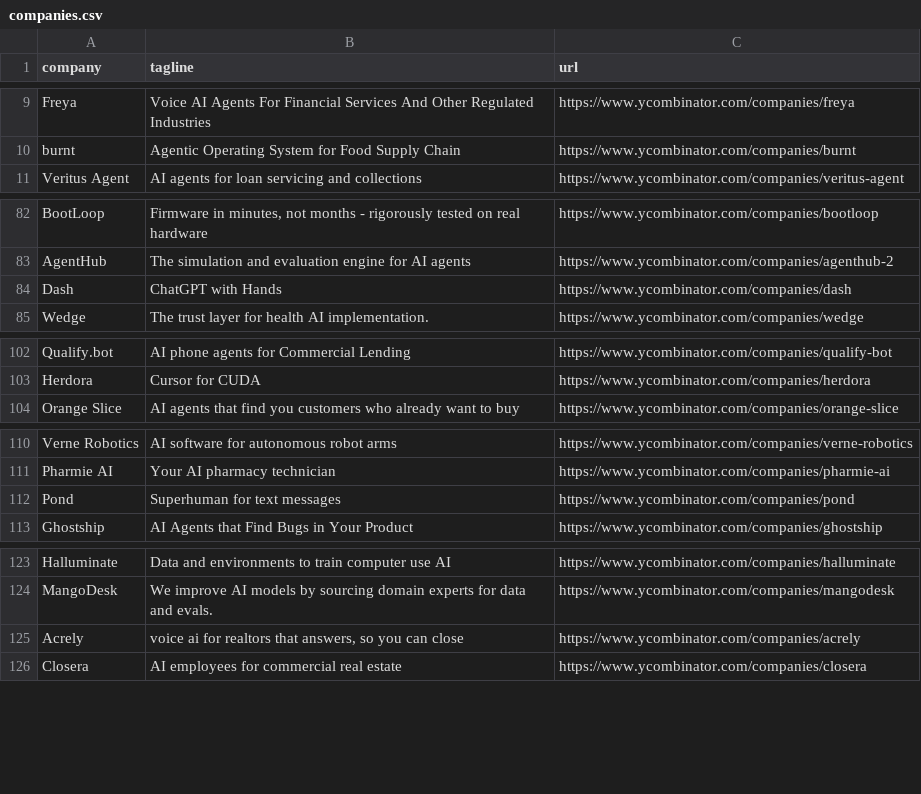
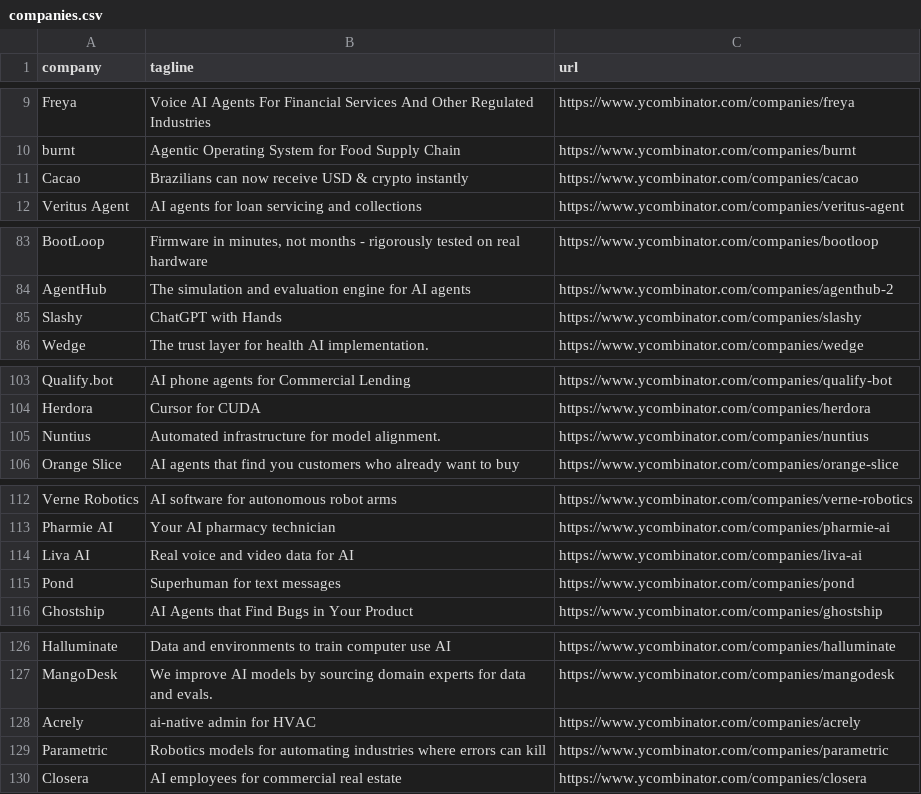
Before and after one commit to mcottle1/yc-updates, a CSV file: companies.csv, drawn as a sheet; only a part is shown, gaps mark what is left out; the diff covers the shown part only.

```diff
--- a/companies.csv
+++ b/companies.csv
@@ -10,2 +10,3 @@ Freya,Voice AI Agents For Financial Services And Other Regulated Industries,http
 burnt,Agentic Operating System for Food Supply Chain,https://www.ycombinator.com/companies/burnt
+Cacao,Brazilians can now receive USD & crypto instantly,https://www.ycombinator.com/companies/cacao
 Veritus Agent,AI agents for loan servicing and collections,https://www.ycombinator.com/companies/veritus-agent
@@ -83,3 +84,3 @@ BootLoop,"Firmware in minutes, not months - rigorously tested on real hardware",
 AgentHub,The simulation and evaluation engine for AI agents,https://www.ycombinator.com/companies/agenthub-2
-Dash,ChatGPT with Hands,https://www.ycombinator.com/companies/dash
+Slashy,ChatGPT with Hands,https://www.ycombinator.com/companies/slashy
 Wedge,The trust layer for health AI implementation.,https://www.ycombinator.com/companies/wedge
@@ -103,2 +104,3 @@ Qualify.bot,AI phone agents for Commercial Lending,https://www.ycombinator.com/c
 Herdora,Cursor for CUDA,https://www.ycombinator.com/companies/herdora
+Nuntius,Automated infrastructure for model alignment.,https://www.ycombinator.com/companies/nuntius
 Orange Slice,AI agents that find you customers who already want to buy,https://www.ycombinator.com/companies/orange-slice
@@ -111,2 +113,3 @@ Verne Robotics,AI software for autonomous robot arms,https://www.ycombinator.com
 Pharmie AI,Your AI pharmacy technician,https://www.ycombinator.com/companies/pharmie-ai
+Liva AI,Real voice and video data for AI,https://www.ycombinator.com/companies/liva-ai
 Pond,Superhuman for text messages,https://www.ycombinator.com/companies/pond
@@ -124,3 +127,4 @@ Halluminate,Data and environments to train computer use AI,https://www.ycombinat
 MangoDesk,We improve AI models by sourcing domain experts for data and evals.,https://www.ycombinator.com/companies/mangodesk
-Acrely,"voice ai for realtors that answers, so you can close",https://www.ycombinator.com/companies/acrely
+Acrely,ai-native admin for HVAC,https://www.ycombinator.com/companies/acrely
+Parametric,Robotics models for automating industries where errors can kill,https://www.ycombinator.com/companies/parametric
 Closera,AI employees for commercial real estate,https://www.ycombinator.com/companies/closera
```
Also changed, not shown: 2 edited cells elsewhere in this file.
